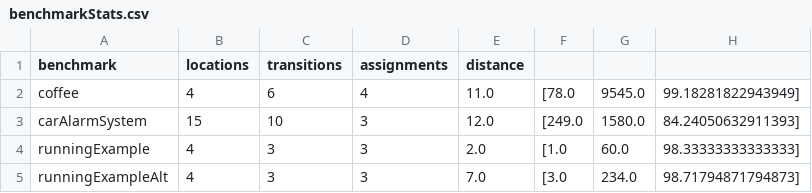
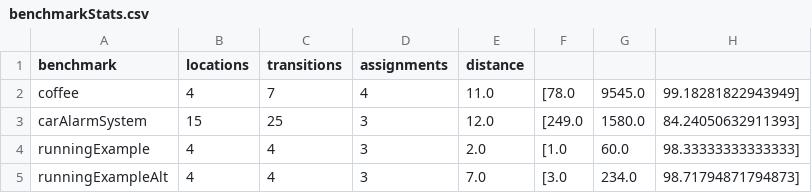
Before and after one commit to ERATOMMSD/repairTAsThroughAbstraction, a CSV file: code/repairTAthroughAbs/files/benchmarkStats.csv, drawn as a sheet.

Commit message:
fix transitions calculation in benchmark stats

```diff
--- a/code/repairTAthroughAbs/files/benchmarkStats.csv
+++ b/code/repairTAthroughAbs/files/benchmarkStats.csv
@@ -1,5 +1,5 @@
 benchmark,locations,transitions,assignments,distance
-coffee,4,6,4,11.0,[78.0, 9545.0, 99.18281822943949]
-carAlarmSystem,15,10,3,12.0,[249.0, 1580.0, 84.24050632911393]
-runningExample,4,3,3,2.0,[1.0, 60.0, 98.33333333333333]
-runningExampleAlt,4,3,3,7.0,[3.0, 234.0, 98.71794871794873]
+coffee,4,7,4,11.0,[78.0, 9545.0, 99.18281822943949]
+carAlarmSystem,15,25,3,12.0,[249.0, 1580.0, 84.24050632911393]
+runningExample,4,4,3,2.0,[1.0, 60.0, 98.33333333333333]
+runningExampleAlt,4,4,3,7.0,[3.0, 234.0, 98.71794871794873]
```
Also changed, not shown: 3 other files.
